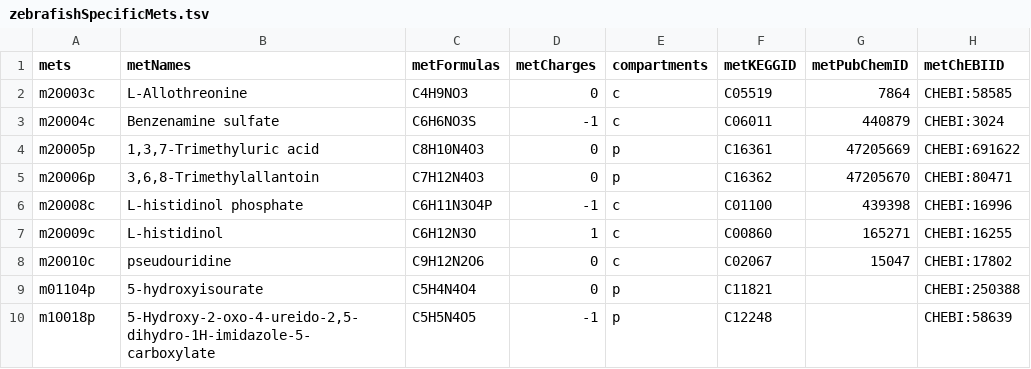
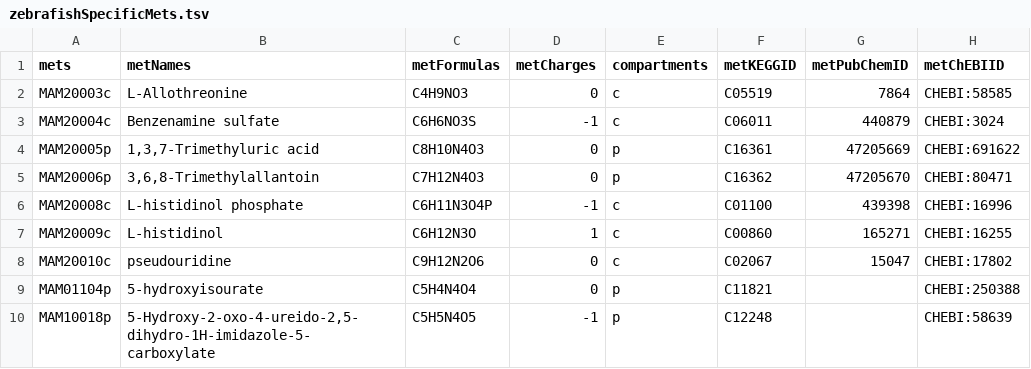
Before and after one commit to SysBioChalmers/Zebrafish-GEM, a TSV file: data/zebrafishSpecificMets.tsv, drawn as a sheet; only a part is shown; the diff names each change by its address in the sheet, - before the commit and + after, or states it on an @@ line.

```diff
--- a/data/zebrafishSpecificMets.tsv
+++ b/data/zebrafishSpecificMets.tsv
-A2 (mets): m20003c
+A2 (mets): MAM20003c
-A3 (mets): m20004c
+A3 (mets): MAM20004c
-A4 (mets): m20005p
+A4 (mets): MAM20005p
-A5 (mets): m20006p
+A5 (mets): MAM20006p
-A6 (mets): m20008c
+A6 (mets): MAM20008c
-A7 (mets): m20009c
+A7 (mets): MAM20009c
-A8 (mets): m20010c
+A8 (mets): MAM20010c
-A9 (mets): m01104p
+A9 (mets): MAM01104p
-A10 (mets): m10018p
+A10 (mets): MAM10018p
```
Also changed, not shown: data/zebrafishSpecificRxns.tsv.
